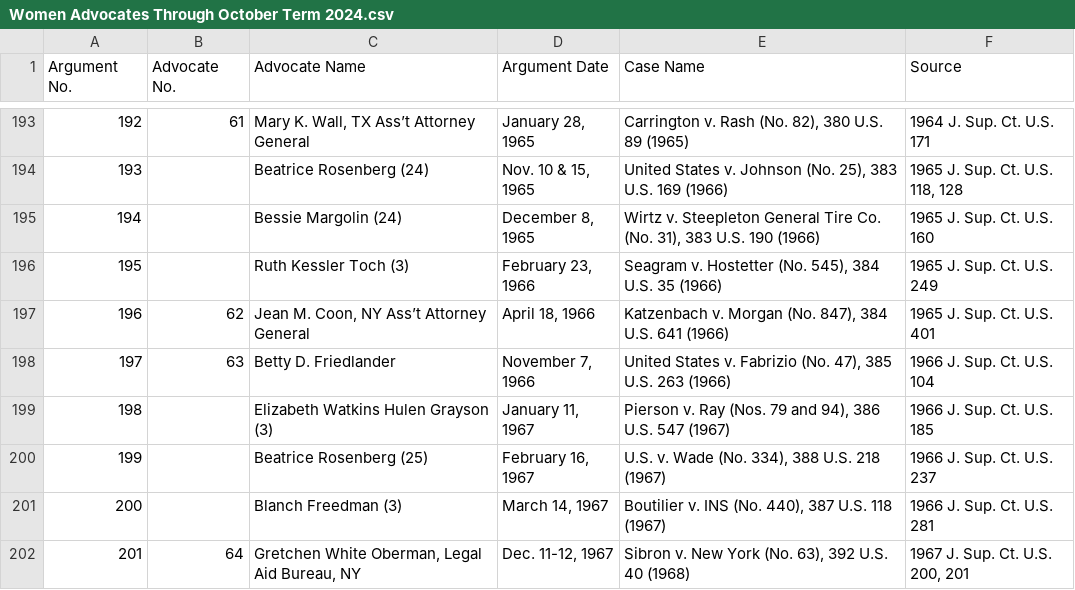
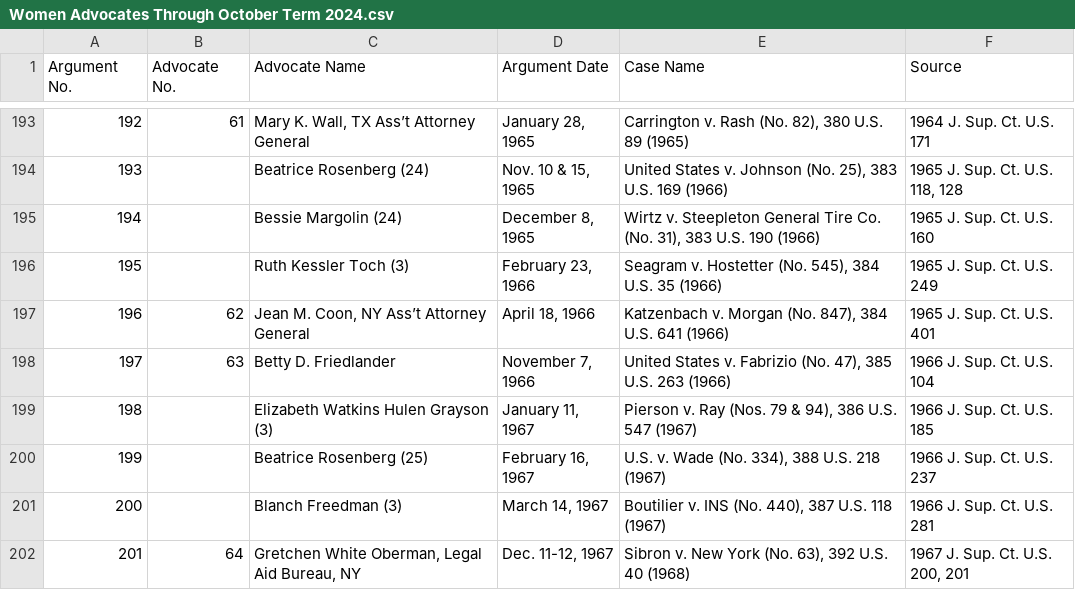
Before and after one commit to jeffpar/argument-aloud, a CSV file: data/misc/Women Advocates Through October Term 2024.csv, drawn as a sheet; only a part is shown, gaps mark what is left out.

Commit message:
Updated CSV

```diff
--- a/data/misc/Women Advocates Through October Term 2024.csv
+++ b/data/misc/Women Advocates Through October Term 2024.csv
@@ -198,3 +198,3 @@ Argument No.,Advocate No.,Advocate Name,Argument Date,Case Name,Source
 197,63,Betty D. Friedlander,"November 7, 1966","United States v. Fabrizio (No. 47), 385 U.S. 263 (1966)",1966 J. Sup. Ct. U.S. 104
-198,,Elizabeth Watkins Hulen Grayson (3),"January 11, 1967","Pierson v. Ray (Nos. 79 and 94), 386 U.S. 547 (1967)",1966 J. Sup. Ct. U.S. 185
+198,,Elizabeth Watkins Hulen Grayson (3),"January 11, 1967","Pierson v. Ray (Nos. 79 & 94), 386 U.S. 547 (1967)",1966 J. Sup. Ct. U.S. 185
 199,,Beatrice Rosenberg (25),"February 16, 1967","U.S. v. Wade (No. 334), 388 U.S. 218 (1967)",1966 J. Sup. Ct. U.S. 237
```
